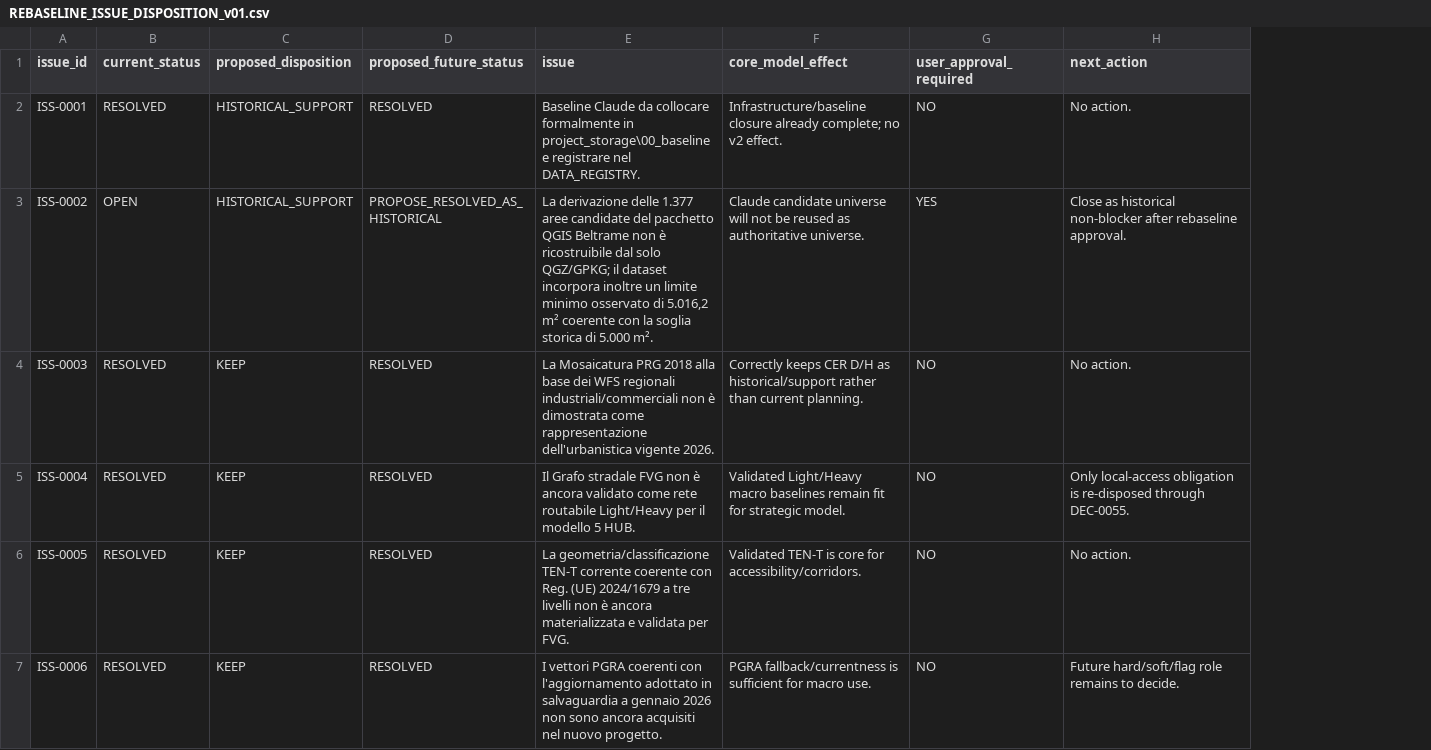
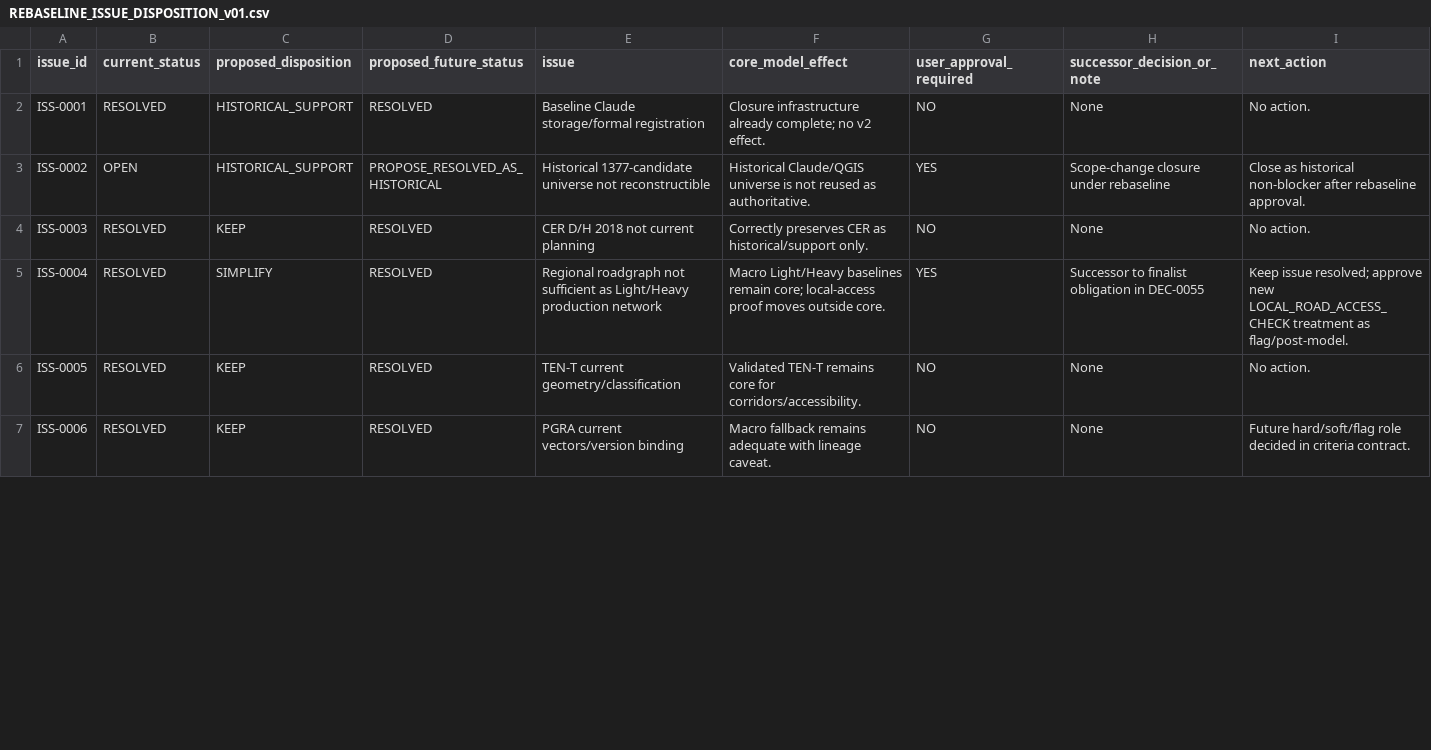
Before and after one commit to indren9/5-hub, a CSV file: docs/REBASELINE_ISSUE_DISPOSITION_v01.csv, drawn as a sheet; only a part is shown; addresses are those after the commit; the diff covers the shown part only; the diff names each change by its address in the sheet, - before the commit and + after, or states it on an @@ line.

Commit message:
docs(rebaseline): strengthen strategic audit and phase contracts

```diff
--- a/docs/REBASELINE_ISSUE_DISPOSITION_v01.csv
+++ b/docs/REBASELINE_ISSUE_DISPOSITION_v01.csv
+column H (successor_decision_or_note), rows 2-7: None | Scope-change closure under rebaseline | None | Successor to finalist obligation in DEC-0055 | None | None
-E2 (issue): Baseline Claude da collocare formalmente in project_storage\00_baseline e registrare nel DATA_REGISTRY.
+E2 (issue): Baseline Claude storage/formal registration
-F2 (core_model_effect): Infrastructure/baseline closure already complete;…
+F2 (core_model_effect): Closure infrastructure already complete;…
-E3 (issue): La derivazione delle 1.377 aree candidate del pacchetto QGIS Beltrame non è ricostruibile dal solo QGZ/GPKG; il dataset incorpora inoltre un limite minimo osservato di 5.016,2 m² coerente con la soglia storica di 5.000 m².
+E3 (issue): Historical 1377-candidate universe not reconstructible
-F3 (core_model_effect): Claude candidate universe will not be reused as authoritative universe.
+F3 (core_model_effect): Historical Claude/QGIS universe is not reused as authoritative.
-E4 (issue): La Mosaicatura PRG 2018 alla base dei WFS regionali industriali/commerciali non è dimostrata come rappresentazione dell'urbanistica vigente 2026.
+E4 (issue): CER D/H 2018 not current planning
-F4 (core_model_effect): Correctly keeps CER D/H as historical/support rather than current planning.
+F4 (core_model_effect): Correctly preserves CER as historical/support only.
-C5 (proposed_disposition): KEEP
+C5 (proposed_disposition): SIMPLIFY
-E5 (issue): Il Grafo stradale FVG non è ancora validato come rete routabile Light/Heavy per il modello 5 HUB.
+E5 (issue): Regional roadgraph not sufficient as Light/Heavy production network
-F5 (core_model_effect): Validated Light/Heavy macro baselines remain fit for strategic model.
+F5 (core_model_effect): Macro Light/Heavy baselines remain core; local-access proof moves outside core.
-G5 (user_approval_required): NO
+G5 (user_approval_required): YES
-I5 (next_action): Only local-access obligation is re-disposed through DEC-0055.
+I5 (next_action): Keep issue resolved; approve new LOCAL_ROAD_ACCESS_CHECK treatment as flag/post-model.
-E6 (issue): La geometria/classificazione TEN-T corrente coerente con Reg. (UE) 2024/1679 a tre livelli non è ancora materializzata e validata per FVG.
+E6 (issue): TEN-T current geometry/classification
-F6 (core_model_effect): Validated TEN-T is core for accessibility/corridors.
+F6 (core_model_effect): Validated TEN-T remains core for corridors/accessibility.
-E7 (issue): I vettori PGRA coerenti con l'aggiornamento adottato in salvaguardia a gennaio 2026 non sono ancora acquisiti nel nuovo progetto.
+E7 (issue): PGRA current vectors/version binding
-F7 (core_model_effect): PGRA fallback/currentness is sufficient for macro use.
+F7 (core_model_effect): Macro fallback remains adequate with lineage caveat.
-I7 (next_action): …hard/soft/flag role remains to decide.
+I7 (next_action): …hard/soft/flag role decided in criteria contract.
```
Also changed, not shown: 22 edited cells elsewhere in this file, 5 other files.
